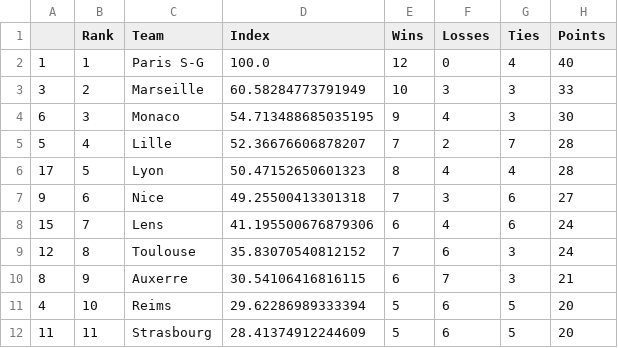
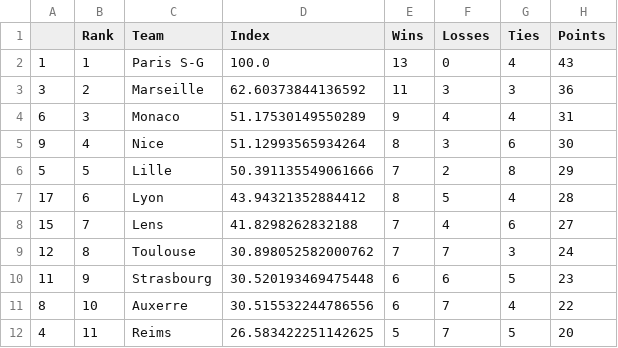
Before and after one commit to jmn5/powerRankCSVFiles, a CSV file: league_1_power_rankings.csv, drawn as a sheet; only a part is shown; the diff covers the shown part only.

```diff
--- a/league_1_power_rankings.csv
+++ b/league_1_power_rankings.csv
@@ -1,12 +1,12 @@
 ,Rank,Team,Index,Wins,Losses,Ties,Points
-1,1,Paris S-G,100.0,12,0,4,40
-3,2,Marseille,60.58284773791949,10,3,3,33
-6,3,Monaco,54.713488685035195,9,4,3,30
-5,4,Lille,52.36676606878207,7,2,7,28
-17,5,Lyon,50.47152650601323,8,4,4,28
-9,6,Nice,49.25500413301318,7,3,6,27
-15,7,Lens,41.195500676879306,6,4,6,24
-12,8,Toulouse,35.83070540812152,7,6,3,24
-8,9,Auxerre,30.54106416816115,6,7,3,21
-4,10,Reims,29.62286989333394,5,6,5,20
-11,11,Strasbourg,28.41374912244609,5,6,5,20
+1,1,Paris S-G,100.0,13,0,4,43
+3,2,Marseille,62.60373844136592,11,3,3,36
+6,3,Monaco,51.17530149550289,9,4,4,31
+9,4,Nice,51.12993565934264,8,3,6,30
+5,5,Lille,50.391135549061666,7,2,8,29
+17,6,Lyon,43.94321352884412,8,5,4,28
+15,7,Lens,41.8298262832188,7,4,6,27
+12,8,Toulouse,30.898052582000762,7,7,3,24
+11,9,Strasbourg,30.520193469475448,6,6,5,23
+8,10,Auxerre,30.515532244786556,6,7,4,22
+4,11,Reims,26.583422251142625,5,7,5,20
```
Also changed, not shown: 1 added row, 1 removed row and 15 edited cells elsewhere in this file, NHL_power_rankings.csv, bundesliga_power_rankings.csv, 7 other files.
